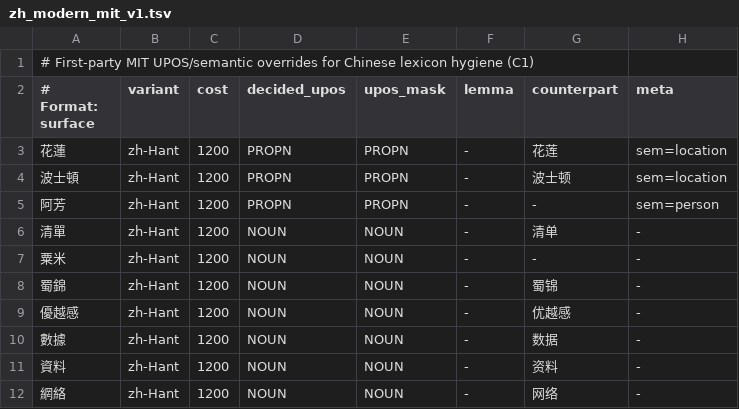
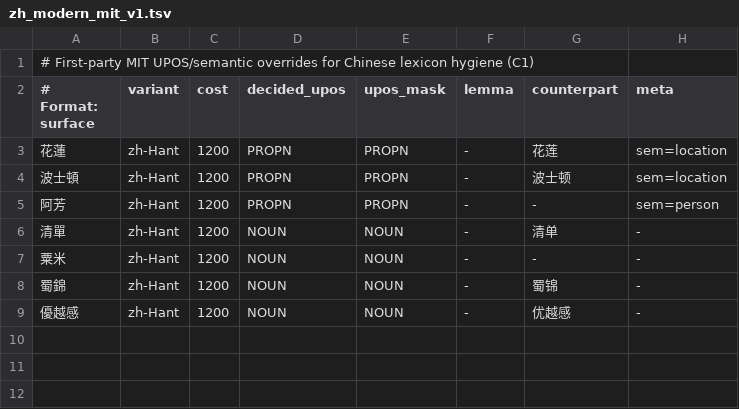
Before and after one commit to faberline/nlp, a TSV file: tools/lexicon_build/data/zh_modern_mit_v1.tsv, drawn as a sheet.

Commit message:
Address QC findings on C1 source hygiene: - build_en.py: fix -sises/-sizes pluralization, restore VarCon ADJ|VERB participle lemmas, and upgrade infer_derivational_pos_and_lemma - build_zh.py & zh_modern_mit_v1.tsv: trim overrides to 7, refine clean_map_ictclas person/location/org/noun rules while preserving 0 (surface, variant, cost) delta vs archive/c1-frozen-64b8926d - lexicon_v1.rs & lexicon-2026-11-16.json: refresh hashes and add EN/ZH POS/lemma/entity regression tests

```diff
--- a/tools/lexicon_build/data/zh_modern_mit_v1.tsv
+++ b/tools/lexicon_build/data/zh_modern_mit_v1.tsv
@@ -9,4 +9 @@
 優越感	zh-Hant	1200	NOUN	NOUN	-	优越感	-
-數據	zh-Hant	1200	NOUN	NOUN	-	数据	-
-資料	zh-Hant	1200	NOUN	NOUN	-	资料	-
-網絡	zh-Hant	1200	NOUN	NOUN	-	网络	-
```
Also changed, not shown: 7 other files.
